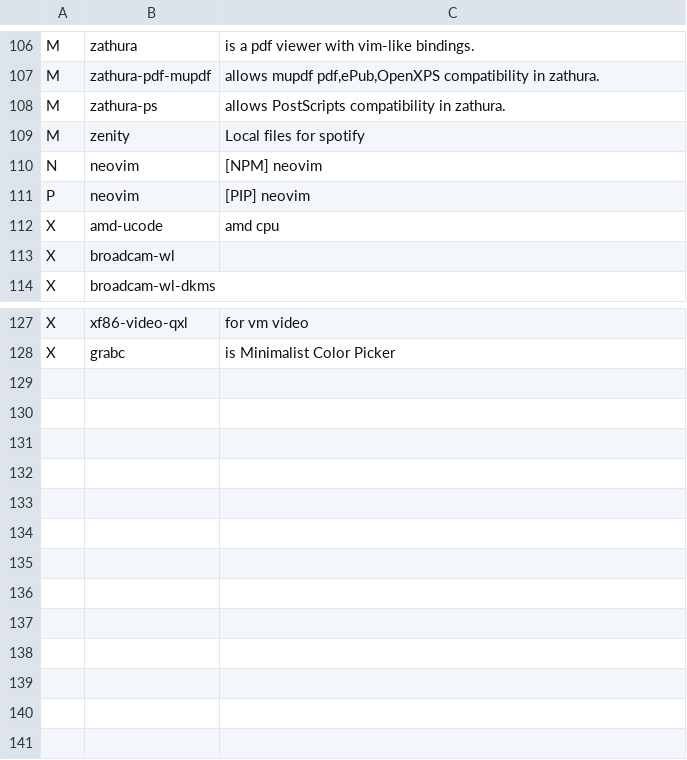
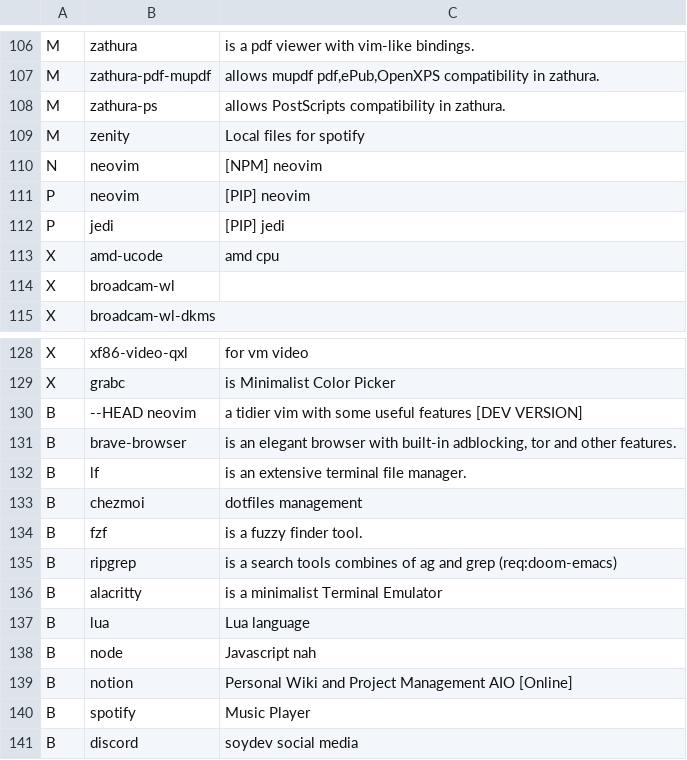
Before and after one commit to romariorobby/dotfiles-old, a CSV file: private_dot_config/progs.csv, drawn as a sheet; only a part is shown, gaps mark what is left out; the diff names each change by its address in the sheet, - before the commit and + after, or states it on an @@ line.

```diff
--- a/private_dot_config/progs.csv
+++ b/private_dot_config/progs.csv
+row 112: P | jedi | [PIP] jedi
+row 130: B | --HEAD neovim | a tidier vim with some useful features [DEV VERSION]
+row 131: B | brave-browser | is an elegant browser with built-in adblocking, tor and other features.
+row 132: B | lf | is an extensive terminal file manager.
+row 133: B | chezmoi | dotfiles management
+row 134: B | fzf | is a fuzzy finder tool.
+row 135: B | ripgrep | is a search tools combines of ag and grep (req:doom-emacs)
+row 136: B | alacritty | is a minimalist Terminal Emulator
+row 137: B | lua | Lua language
+row 138: B | node | Javascript nah
+row 139: B | notion | Personal Wiki and Project Management AIO [Online]
+row 140: B | spotify | Music Player
+row 141: B | discord | soydev social media
```
Also changed, not shown: 20 other files.
